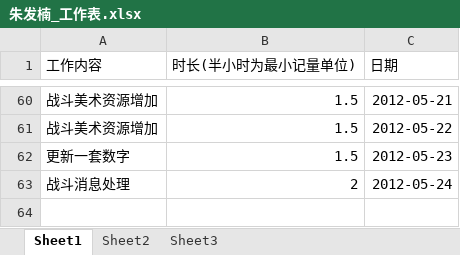
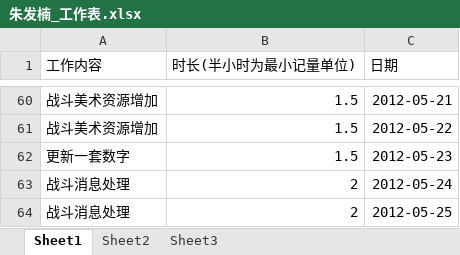
Before and after one commit to phicuong08/i-card-v1, an Excel workbook: work_log/朱发楠_工作表.xlsx, sheet Sheet1, drawn as a sheet; only a part is shown, gaps mark what is left out; values as stored, in another font and other column widths than the file's, no borders; the diff names each change by its address in the sheet, - before the commit and + after, or states it on an @@ line.

```diff
--- a/work_log/朱发楠_工作表.xlsx (sheet Sheet1)
+++ b/work_log/朱发楠_工作表.xlsx (sheet Sheet1)
+row 64: 战斗消息处理 | 2 | 2012-05-25
```
